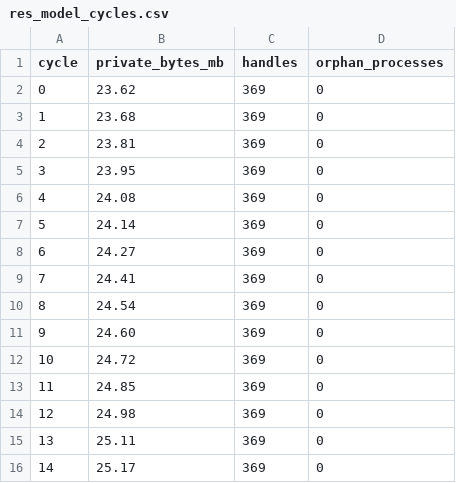
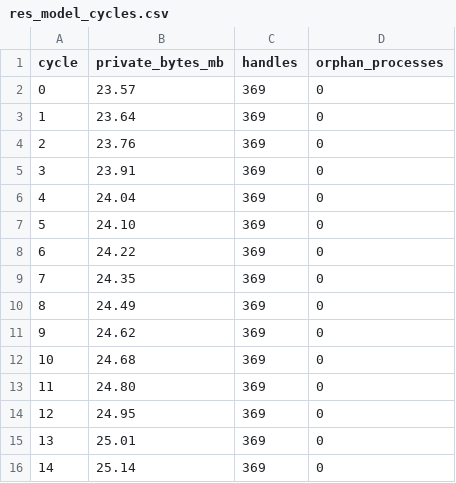
Before and after one commit to avirooppal/Sanctum, a CSV file: evals/results/exe/res_model_cycles.csv, drawn as a sheet.

```diff
--- a/evals/results/exe/res_model_cycles.csv
+++ b/evals/results/exe/res_model_cycles.csv
@@ -1,16 +1,16 @@
 cycle,private_bytes_mb,handles,orphan_processes
-0,23.62,369,0
-1,23.68,369,0
-2,23.81,369,0
-3,23.95,369,0
-4,24.08,369,0
-5,24.14,369,0
-6,24.27,369,0
-7,24.41,369,0
-8,24.54,369,0
-9,24.60,369,0
-10,24.72,369,0
-11,24.85,369,0
-12,24.98,369,0
-13,25.11,369,0
-14,25.17,369,0
+0,23.57,369,0
+1,23.64,369,0
+2,23.76,369,0
+3,23.91,369,0
+4,24.04,369,0
+5,24.10,369,0
+6,24.22,369,0
+7,24.35,369,0
+8,24.49,369,0
+9,24.62,369,0
+10,24.68,369,0
+11,24.80,369,0
+12,24.95,369,0
+13,25.01,369,0
+14,25.14,369,0
```
Also changed, not shown: evals/results/exe/perf_idle_cpu.csv, evals/results/exe/res_chat_soak.csv, 23 other files.
